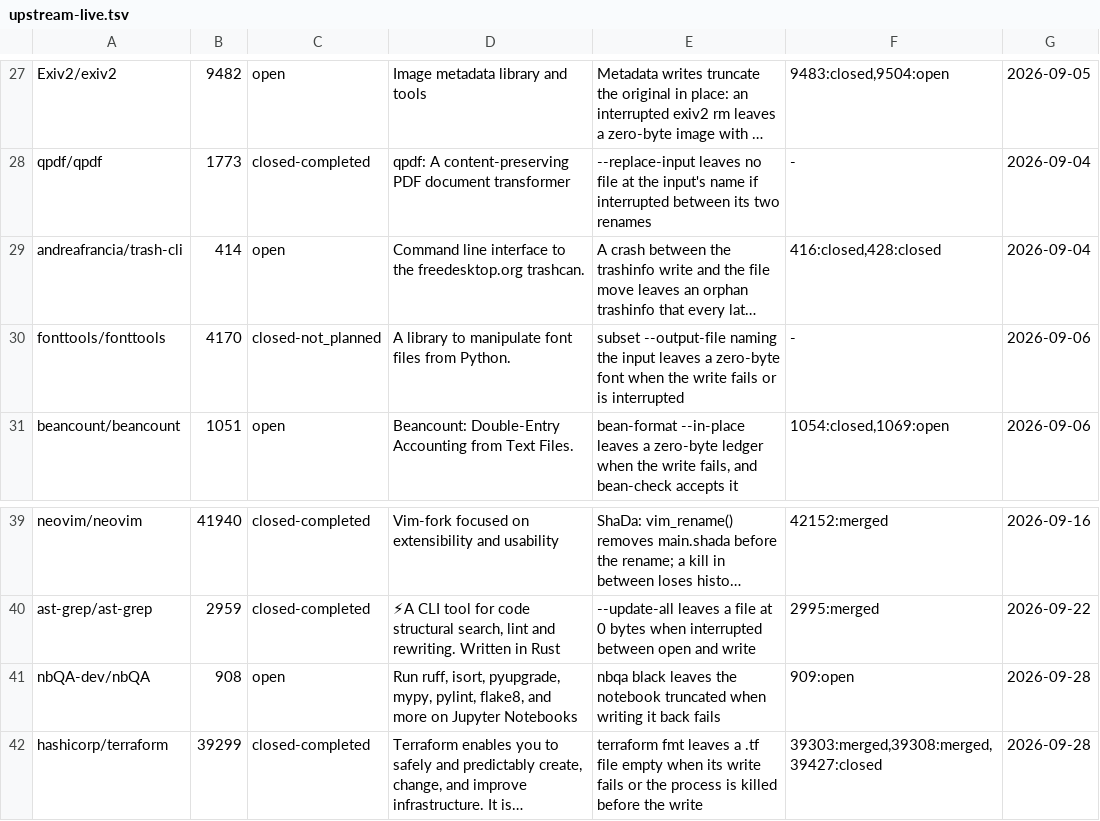
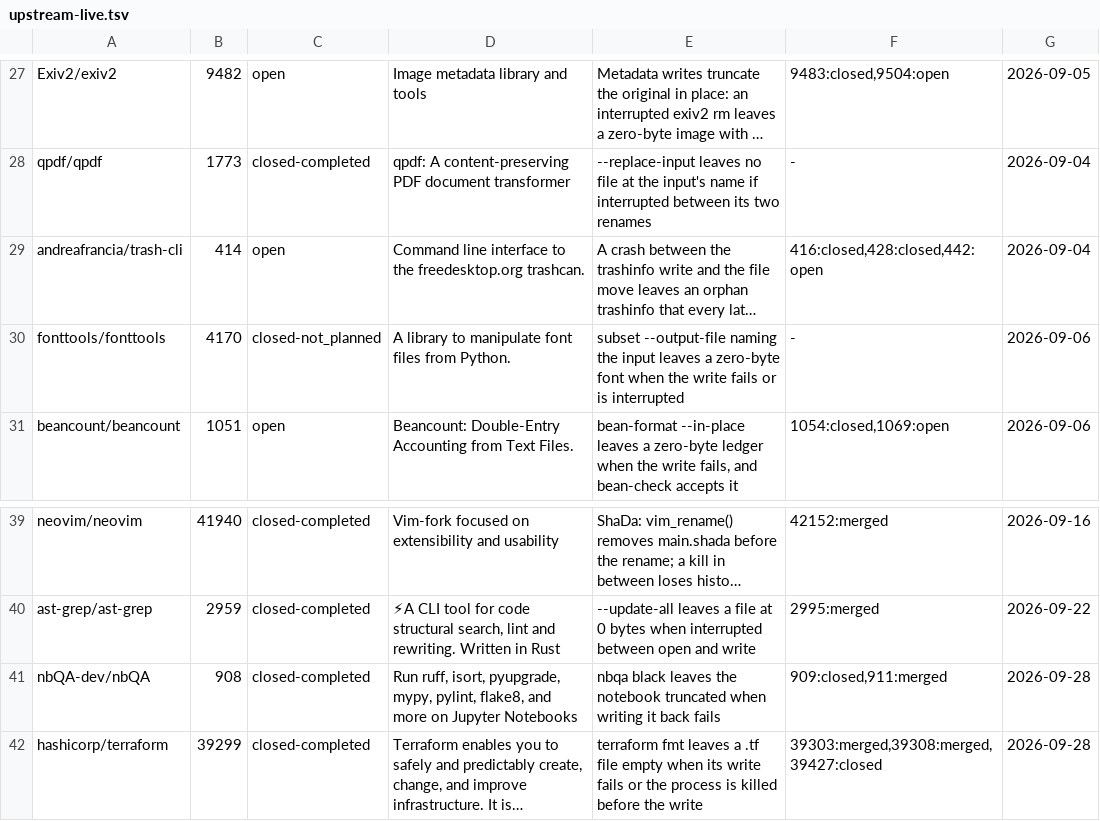
Before and after one commit to yottayoshida/sideeye, a TSV file: spike/upstream-live.tsv, drawn as a sheet; only a part is shown, gaps mark what is left out; long unchanged cells end in …; the diff names each change by its address in the sheet, - before the commit and + after, or states it on an @@ line.

```diff
--- a/spike/upstream-live.tsv
+++ b/spike/upstream-live.tsv
-F29: 416:closed,428:closed
+F29: 416:closed,428:closed,442:open
-C41: open
+C41: closed-completed
-F41: 909:open
+F41: 909:closed,911:merged
```
Also changed, not shown: 1 other file.
